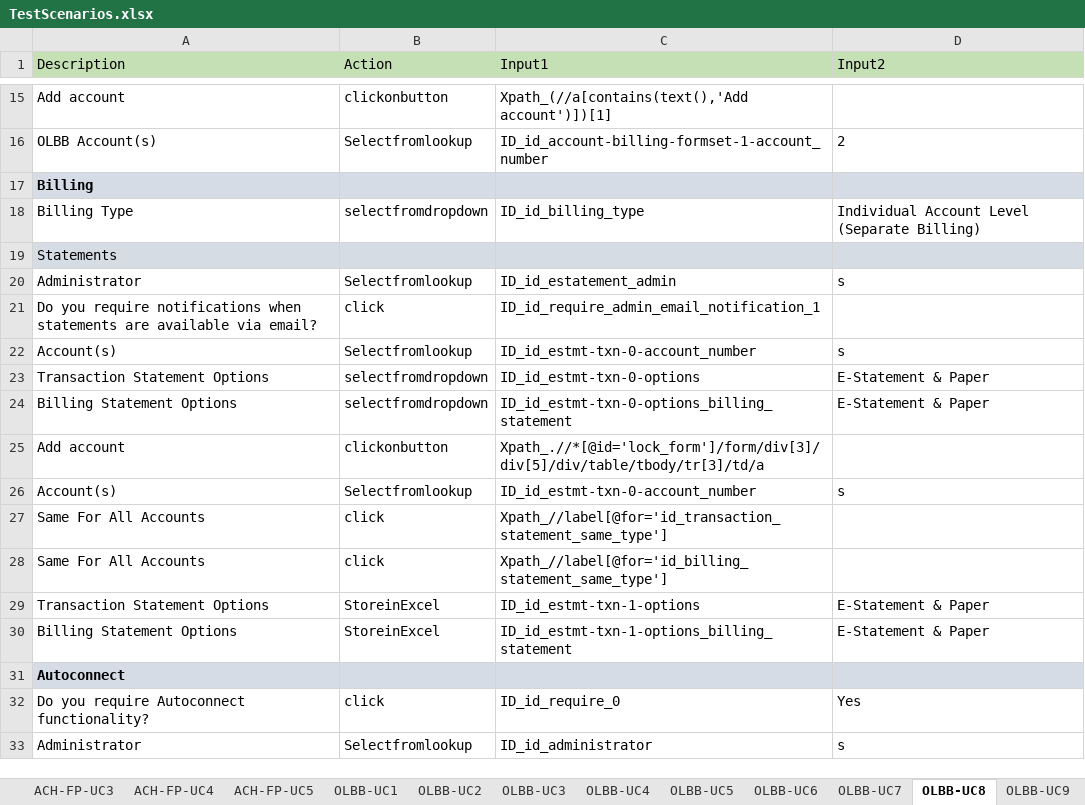
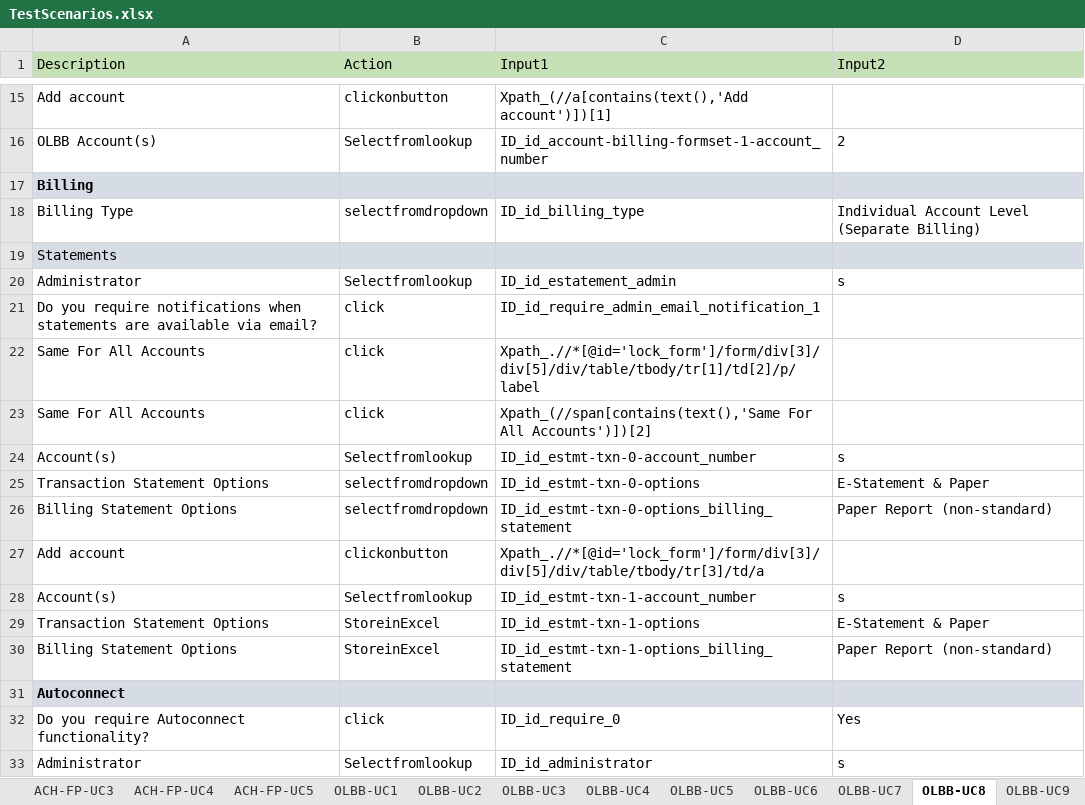
Before and after one commit to ESFAUTO/ESF-Automation, an Excel workbook: Excel/TestScenarios.xlsx, sheet OLBB-UC8, drawn as a sheet; only a part is shown, gaps mark what is left out; values as stored, in another font and other column widths than the file's, no borders; removed rows and columns are numbered as before the commit, all else as after; the diff names each change by its address in the sheet, - before the commit and + after, or states it on an @@ line.

```diff
--- a/Excel/TestScenarios.xlsx (sheet OLBB-UC8)
+++ b/Excel/TestScenarios.xlsx (sheet OLBB-UC8)
+row 22: Same For All Accounts | click | Xpath_.//*[@id='lock_form']/form/div[3]/div[5]/div/table/tbody/tr[1]/td[2]/p/label
+row 23: Same For All Accounts | click | Xpath_(//span[contains(text(),'Same For All Accounts')])[2]
-D26 (Input2): E-Statement & Paper
+D26 (Input2): Paper Report (non-standard)
-C28 (Input1): ID_id_estmt-txn-0-account_number
+C28 (Input1): ID_id_estmt-txn-1-account_number
-row 27: Same For All Accounts | click | Xpath_//label[@for='id_transaction_statement_same_type']
-row 28: Same For All Accounts | click | Xpath_//label[@for='id_billing_statement_same_type']
-D30 (Input2): E-Statement & Paper
+D30 (Input2): Paper Report (non-standard)
```
Also changed, not shown: sheet OLBB-UC9, sheet OLBB-UC7, sheet OLBB-UC6, sheet OLBB-UC5, sheet OLBB-UC3, sheet OLBB-UC2, 4 more sheets, Excel/Controller.xlsx, Excel/storeandverify.xlsx, 36 other files.
